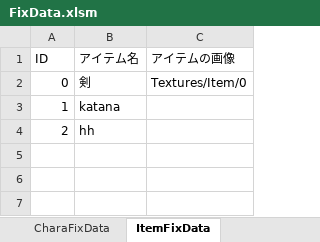
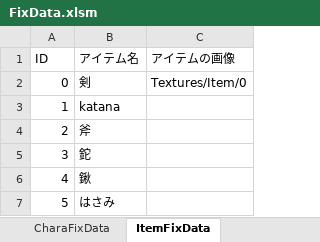
Before and after one commit to JJC-Game/JJC_ActiveLearning_2023_9gatsu_02_, an Excel workbook: Etc/FixData/FixData.xlsm, sheet ItemFixData, drawn as a sheet; values as stored, in another font and other column widths than the file's, no borders; charts and pictures not drawn; the diff names each change by its address in the sheet, - before the commit and + after, or states it on an @@ line.

```diff
--- a/Etc/FixData/FixData.xlsm (sheet ItemFixData)
+++ b/Etc/FixData/FixData.xlsm (sheet ItemFixData)
-B4 (アイテム名): hh
+B4 (アイテム名): 斧
+row 5: 3 | 鉈
+row 6: 4 | 鍬
+row 7: 5 | はさみ
```
Also changed, not shown: 5 other files.
